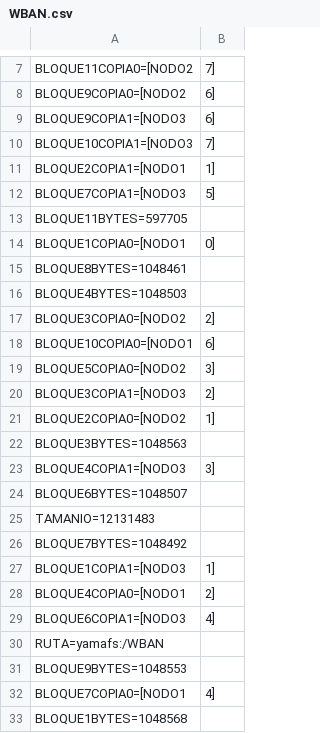
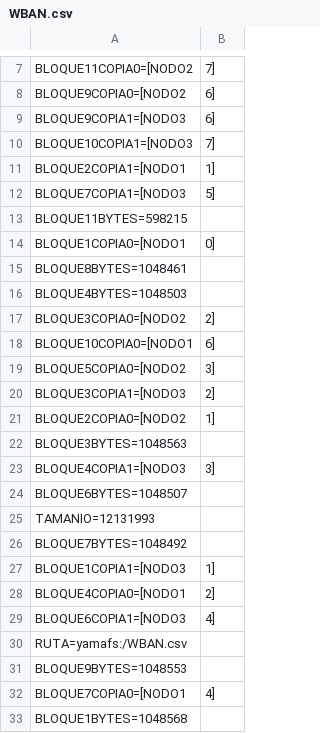
Before and after one commit to Lejaperrone/tp-operativos-, a CSV file: FileSystem/metadata/Archivos/0/WBAN.csv, drawn as a sheet; only a part is shown, gaps mark what is left out.

```diff
--- a/FileSystem/metadata/Archivos/0/WBAN.csv
+++ b/FileSystem/metadata/Archivos/0/WBAN.csv
@@ -12,3 +12,3 @@ BLOQUE2COPIA1=[NODO1,1]
 BLOQUE7COPIA1=[NODO3,5]
-BLOQUE11BYTES=597705
+BLOQUE11BYTES=598215
 BLOQUE1COPIA0=[NODO1,0]
@@ -24,3 +24,3 @@ BLOQUE4COPIA1=[NODO3,3]
 BLOQUE6BYTES=1048507
-TAMANIO=12131483
+TAMANIO=12131993
 BLOQUE7BYTES=1048492
@@ -29,3 +29,3 @@ BLOQUE4COPIA0=[NODO1,2]
 BLOQUE6COPIA1=[NODO3,4]
-RUTA=yamafs:/WBAN
+RUTA=yamafs:/WBAN.csv
 BLOQUE9BYTES=1048553
```
Also changed, not shown: 11 other files.
